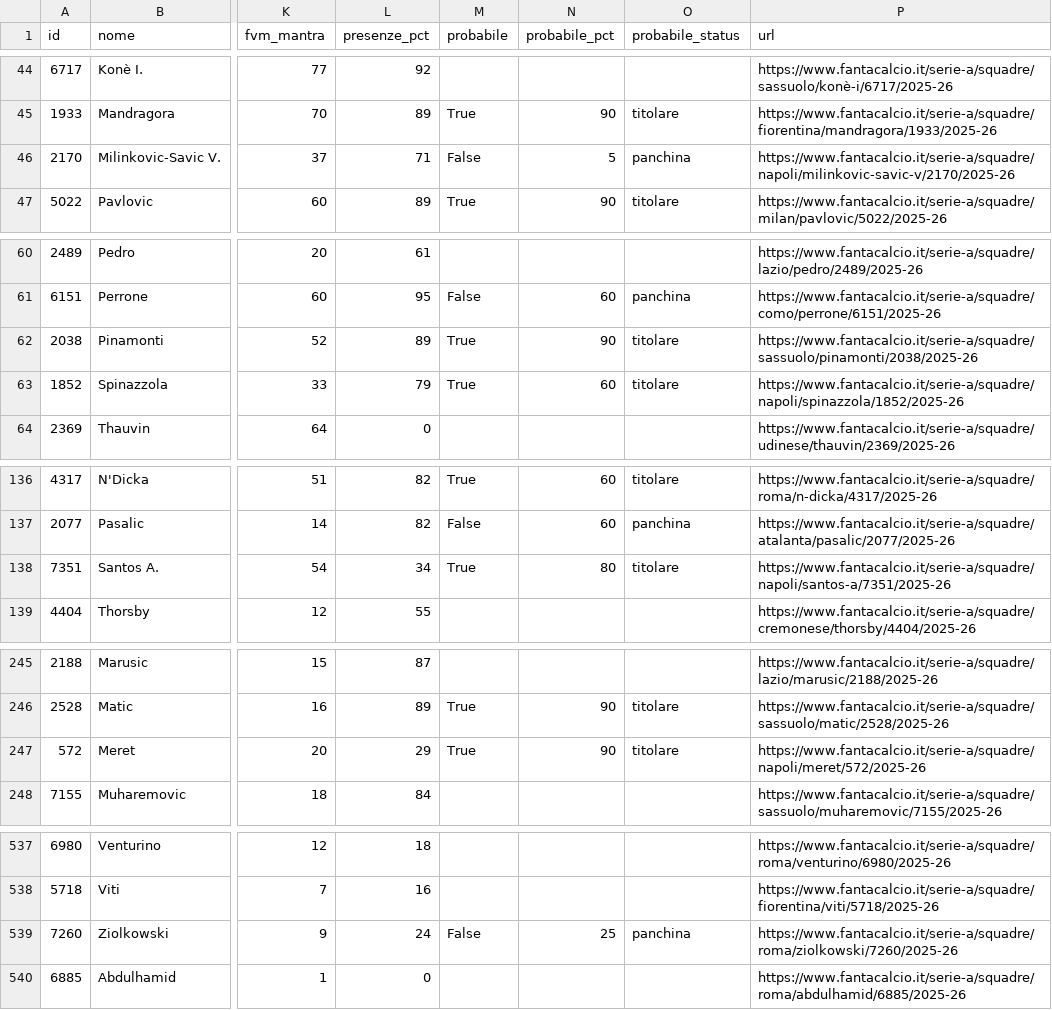
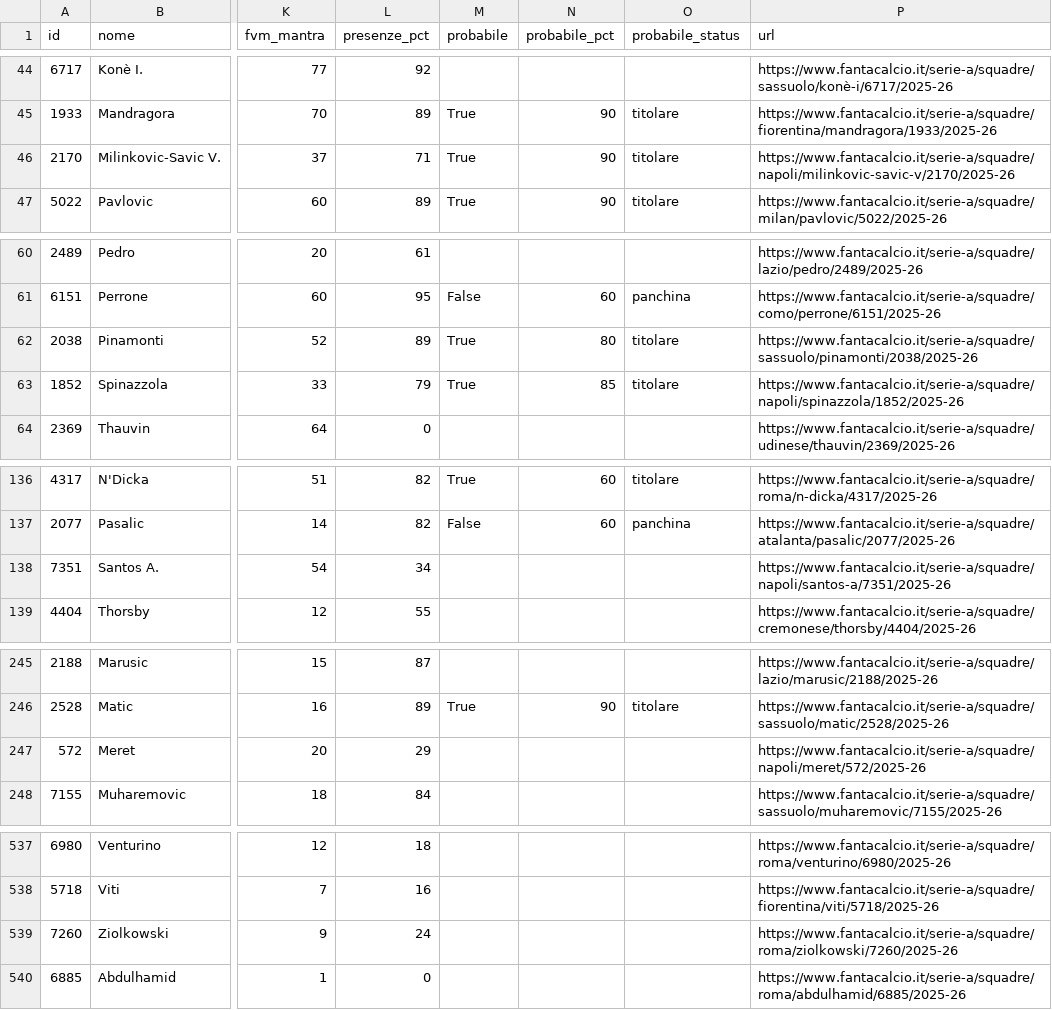
Before and after one commit to 02kiki02/Fanta, a CSV file: data/fantacalcio_db.csv, drawn as a sheet; only a part is shown, gaps mark what is left out; the diff covers the shown part only; the diff names each change by its address in the sheet, - before the commit and + after, or states it on an @@ line.

```diff
--- a/data/fantacalcio_db.csv
+++ b/data/fantacalcio_db.csv
-M46 (probabile): False
+M46 (probabile): True
-N46 (probabile_pct): 5
+N46 (probabile_pct): 90
-O46 (probabile_status): panchina
+O46 (probabile_status): titolare
-N62 (probabile_pct): 90
+N62 (probabile_pct): 80
-N63 (probabile_pct): 60
+N63 (probabile_pct): 85
-M138 (probabile): True
+M138 (probabile): (empty)
-N138 (probabile_pct): 80
+N138 (probabile_pct): (empty)
-O138 (probabile_status): titolare
+O138 (probabile_status): (empty)
-M247 (probabile): True
+M247 (probabile): (empty)
-N247 (probabile_pct): 90
+N247 (probabile_pct): (empty)
-O247 (probabile_status): titolare
+O247 (probabile_status): (empty)
-M539 (probabile): False
+M539 (probabile): (empty)
-N539 (probabile_pct): 25
+N539 (probabile_pct): (empty)
-O539 (probabile_status): panchina
+O539 (probabile_status): (empty)
```
Also changed, not shown: 11 edited cells elsewhere in this file, 1 other file.
